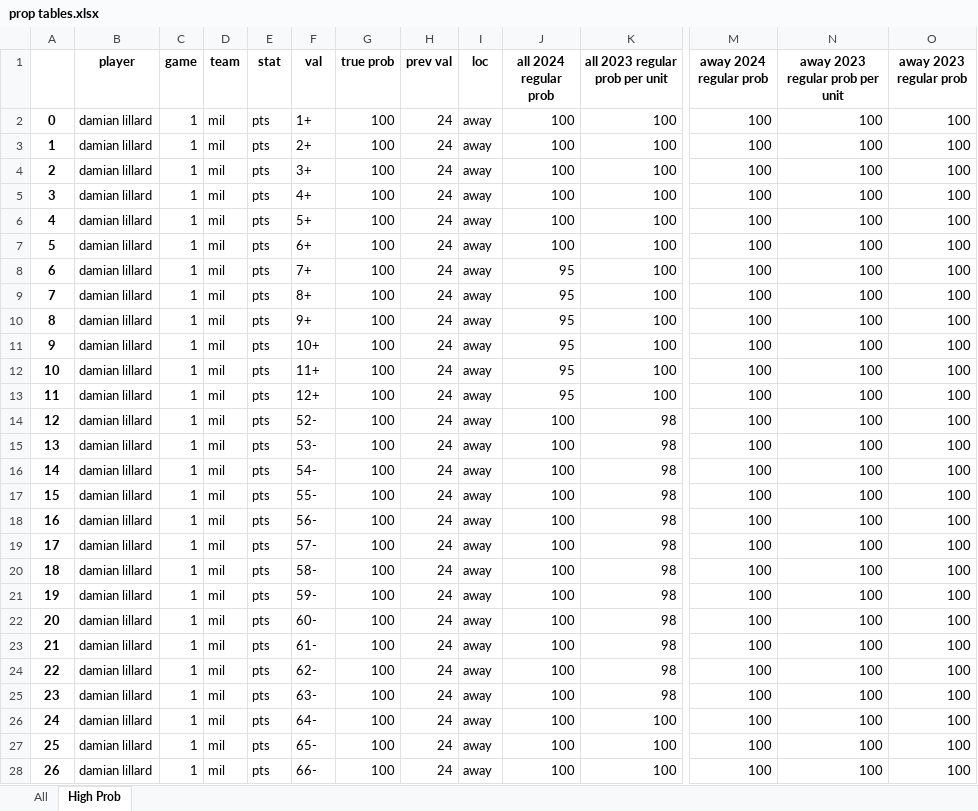
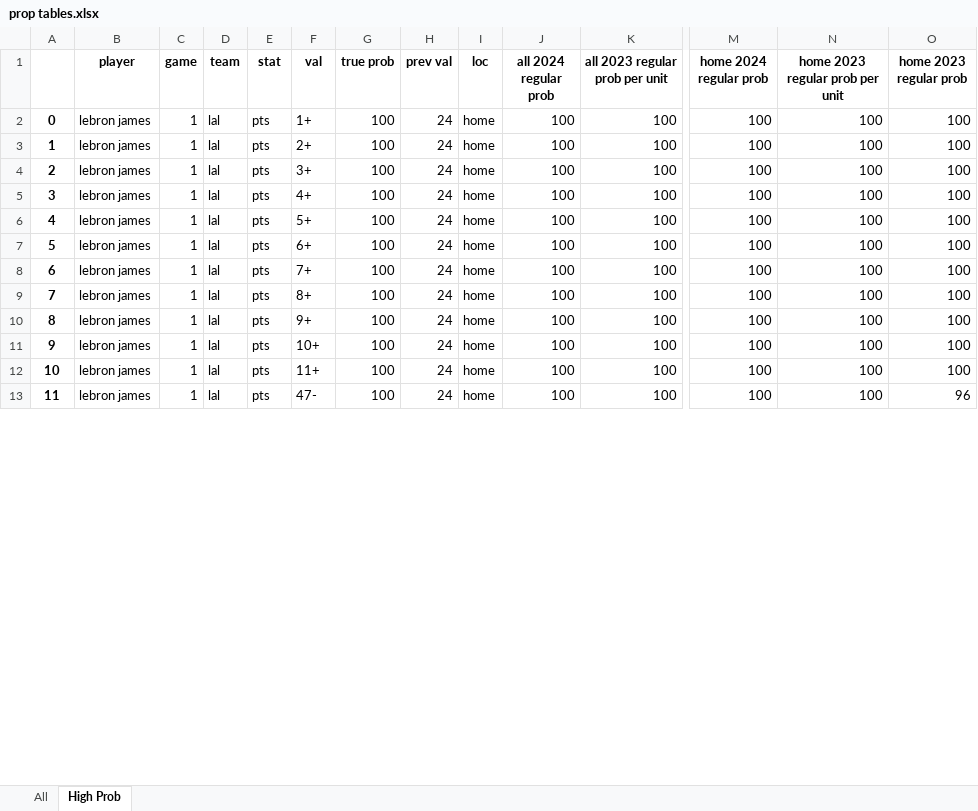
Before and after one commit to maxmnovick/proposition-generator, an Excel workbook: data/prop tables.xlsx, sheet High Prob, drawn as a sheet; only a part is shown, gaps mark what is left out; values as stored, in another font and other column widths than the file's, no borders; removed rows and columns are numbered as before the commit, all else as after; rows hold the shown columns only; the diff covers the shown part only; the diff names each change by its address in the sheet, - before the commit and + after, or states it on an @@ line.

Commit message:
enabled read box scores and get stats for player conditions to save in stat dict and next get probs

```diff
--- a/data/prop tables.xlsx (sheet High Prob)
+++ b/data/prop tables.xlsx (sheet High Prob)
-M1: away 2024 regular prob
+M1: home 2024 regular prob
-N1: away 2023 regular prob per unit
+N1: home 2023 regular prob per unit
-O1: away 2023 regular prob
+O1: home 2023 regular prob
-B2:B12 (player): damian lillard
+B2:B12 (player): lebron james
-D2:D12 (team): mil
+D2:D12 (team): lal
-I2:I12 (loc): away
+I2:I12 (loc): home
-J8:J12 (all 2024 regular prob): 95
+J8:J12 (all 2024 regular prob): 100
-row 13: 11 | damian lillard | 1 | mil | pts | 12+ | 100 | 24 | away | 95 | 100 | 100 | 100 | 100
-row 14: 12 | damian lillard | 1 | mil | pts | 52- | 100 | 24 | away | 100 | 98 | 100 | 100 | 100
-row 15: 13 | damian lillard | 1 | mil | pts | 53- | 100 | 24 | away | 100 | 98 | 100 | 100 | 100
-row 16: 14 | damian lillard | 1 | mil | pts | 54- | 100 | 24 | away | 100 | 98 | 100 | 100 | 100
-row 17: 15 | damian lillard | 1 | mil | pts | 55- | 100 | 24 | away | 100 | 98 | 100 | 100 | 100
-row 18: 16 | damian lillard | 1 | mil | pts | 56- | 100 | 24 | away | 100 | 98 | 100 | 100 | 100
-row 19: 17 | damian lillard | 1 | mil | pts | 57- | 100 | 24 | away | 100 | 98 | 100 | 100 | 100
-row 20: 18 | damian lillard | 1 | mil | pts | 58- | 100 | 24 | away | 100 | 98 | 100 | 100 | 100
-row 21: 19 | damian lillard | 1 | mil | pts | 59- | 100 | 24 | away | 100 | 98 | 100 | 100 | 100
-row 22: 20 | damian lillard | 1 | mil | pts | 60- | 100 | 24 | away | 100 | 98 | 100 | 100 | 100
-row 23: 21 | damian lillard | 1 | mil | pts | 61- | 100 | 24 | away | 100 | 98 | 100 | 100 | 100
-row 24: 22 | damian lillard | 1 | mil | pts | 62- | 100 | 24 | away | 100 | 98 | 100 | 100 | 100
-row 25: 23 | damian lillard | 1 | mil | pts | 63- | 100 | 24 | away | 100 | 98 | 100 | 100 | 100
@@ column A renumbered between rows 13 and 45 @@
-B13 (player): damian lillard
+B13 (player): lebron james
-D13 (team): mil
+D13 (team): lal
-F13 (val): 64-
+F13 (val): 47-
-I13 (loc): away
+I13 (loc): home
-O13 (home 2023 regular prob): 100
+O13 (home 2023 regular prob): 96
-row 27: 25 | damian lillard | 1 | mil | pts | 65- | 100 | 24 | away | 100 | 100 | 100 | 100 | 100
-row 28: 26 | damian lillard | 1 | mil | pts | 66- | 100 | 24 | away | 100 | 100 | 100 | 100 | 100
```
Also changed, not shown: 26 added rows, 31 removed rows and 81 edited cells elsewhere in this sheet, sheet All, 16 other files.
